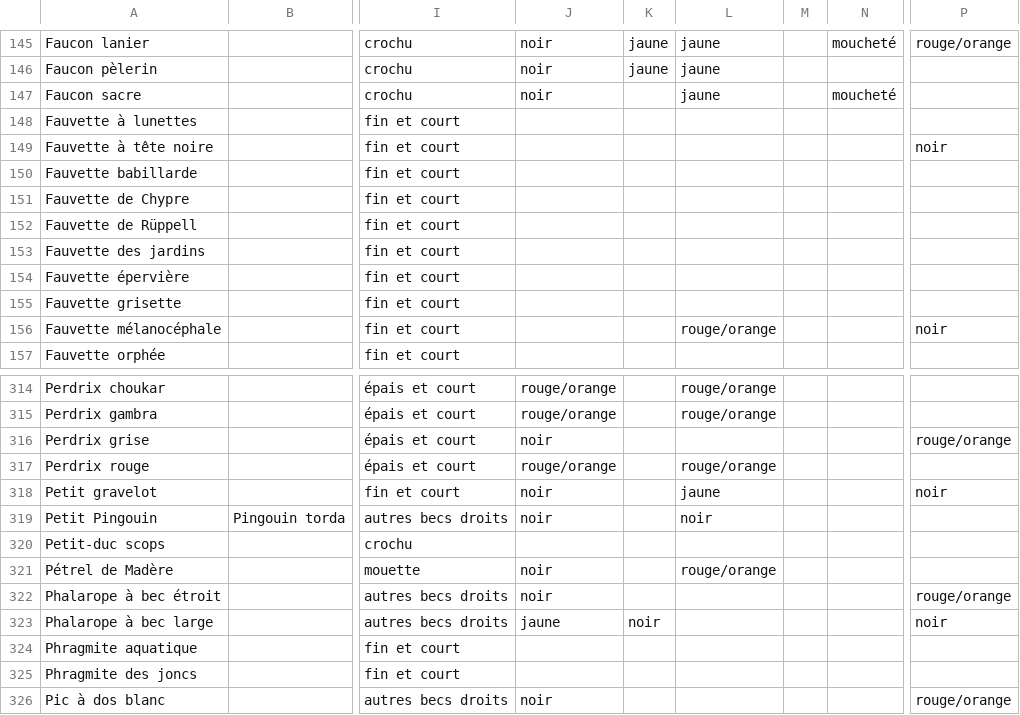
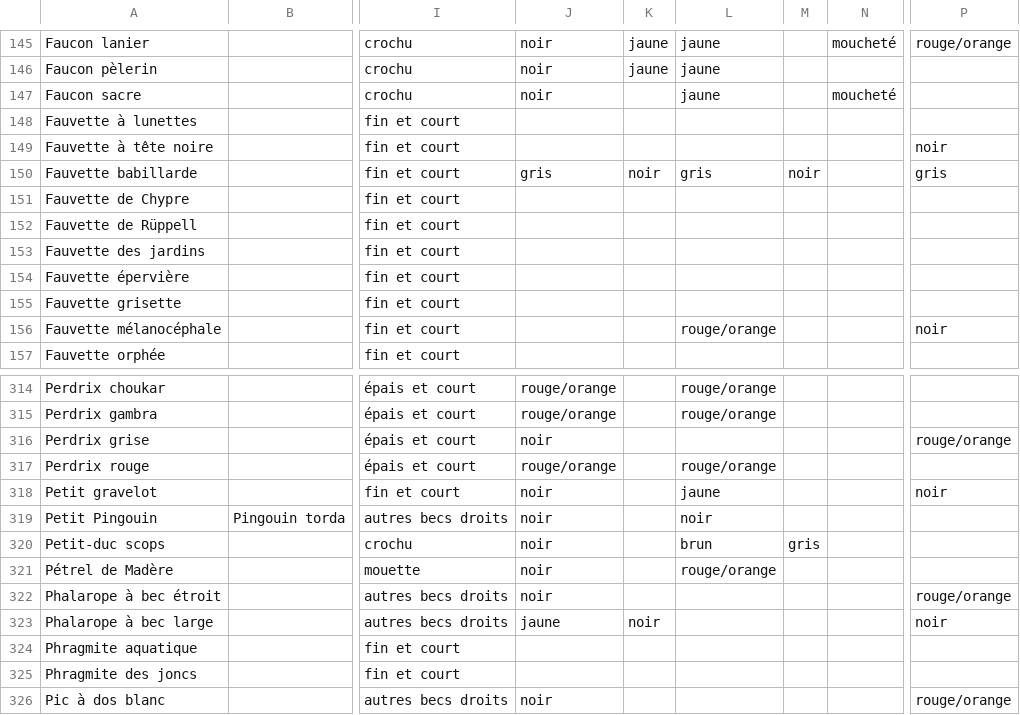
Before and after one commit to giletvin/ornidroid, a CSV file: ornidroid_database/oiseaux_europe_avibase_ss_rares.csv, drawn as a sheet; only a part is shown, gaps mark what is left out; the diff names each change by its address in the sheet, - before the commit and + after, or states it on an @@ line.

```diff
--- a/ornidroid_database/oiseaux_europe_avibase_ss_rares.csv
+++ b/ornidroid_database/oiseaux_europe_avibase_ss_rares.csv
-J150: (empty)
+J150: gris
-K150: (empty)
+K150: noir
-L150: (empty)
+L150: gris
-M150: (empty)
+M150: noir
-P150: (empty)
+P150: gris
-J320: (empty)
+J320: noir
-L320: (empty)
+L320: brun
-M320: (empty)
+M320: gris
```
Also changed, not shown: 4 other files.
